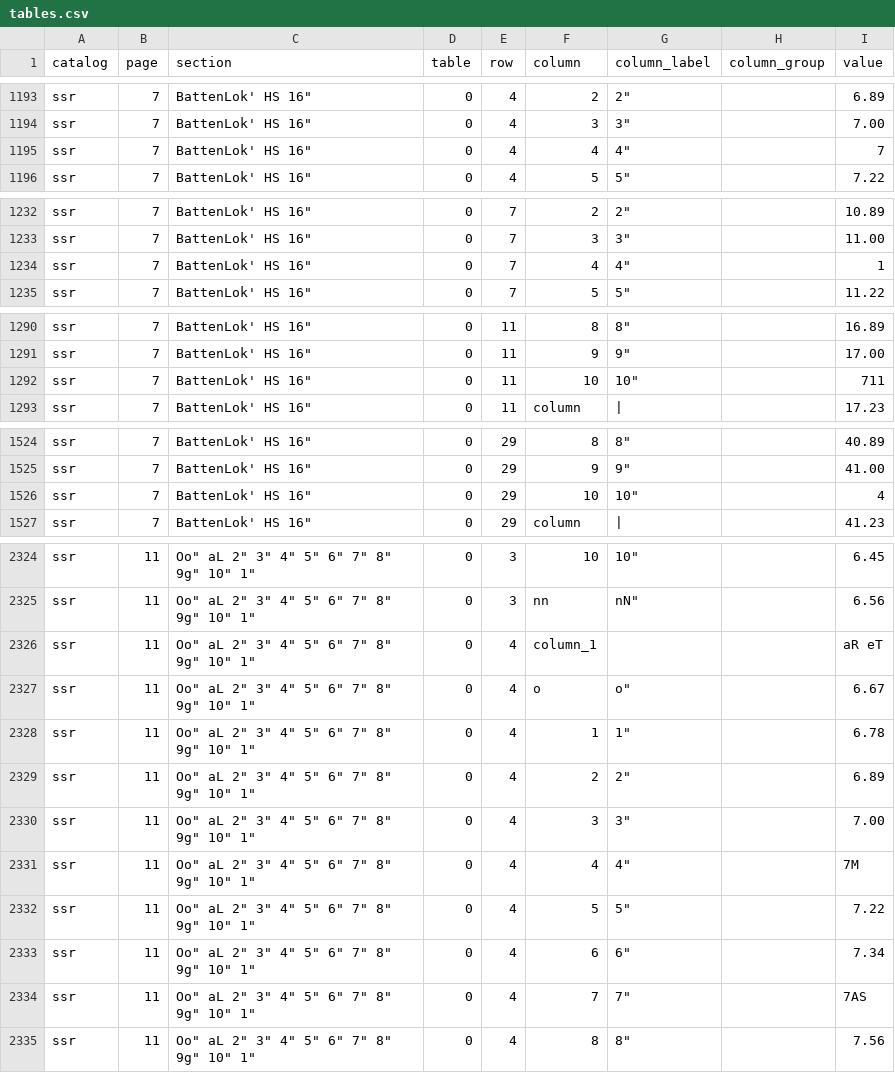
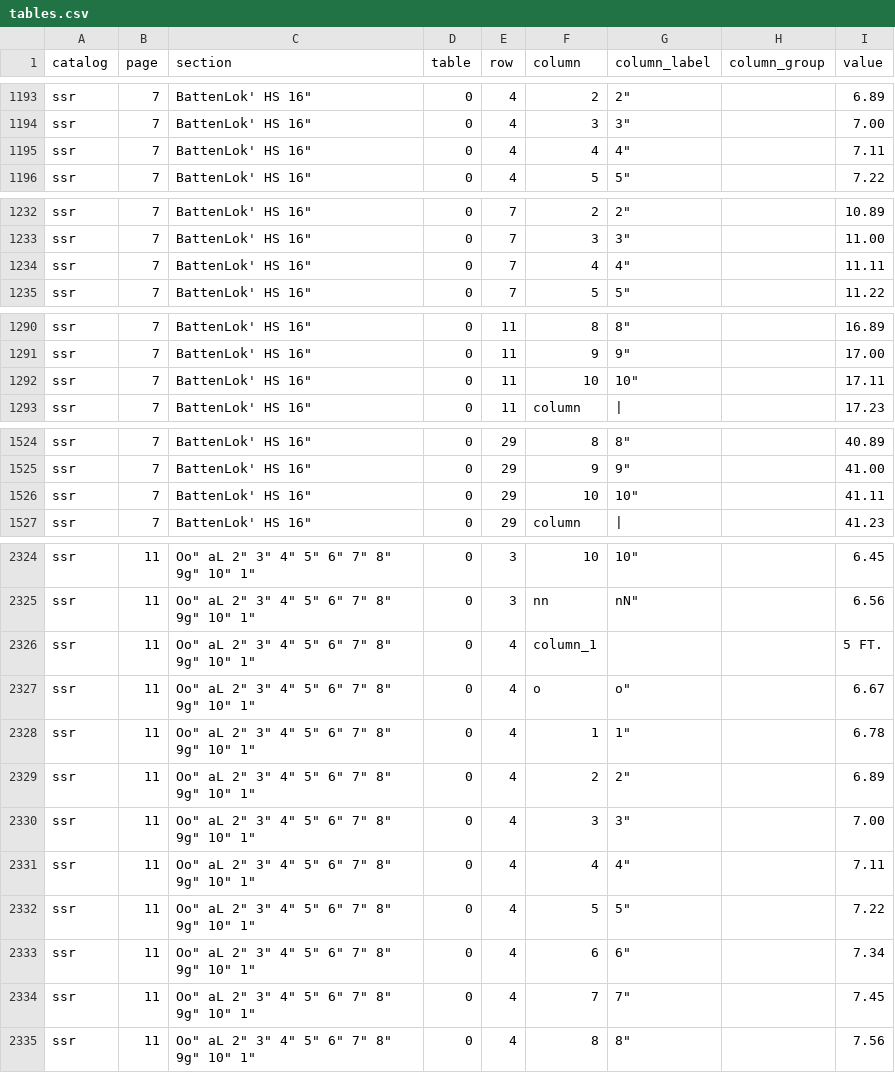
Before and after one commit to malay5/papa_pdfs, a CSV file: data/ssr/tables.csv, drawn as a sheet; only a part is shown, gaps mark what is left out; the diff covers the shown part only.

```diff
--- a/data/ssr/tables.csv
+++ b/data/ssr/tables.csv
@@ -1194,3 +1194,3 @@ ssr,7,"BattenLok' HS 16""",0,4,2,"2""",,6.89
 ssr,7,"BattenLok' HS 16""",0,4,3,"3""",,7.00
-ssr,7,"BattenLok' HS 16""",0,4,4,"4""",,7
+ssr,7,"BattenLok' HS 16""",0,4,4,"4""",,7.11
 ssr,7,"BattenLok' HS 16""",0,4,5,"5""",,7.22
@@ -1233,3 +1233,3 @@ ssr,7,"BattenLok' HS 16""",0,7,2,"2""",,10.89
 ssr,7,"BattenLok' HS 16""",0,7,3,"3""",,11.00
-ssr,7,"BattenLok' HS 16""",0,7,4,"4""",,1
+ssr,7,"BattenLok' HS 16""",0,7,4,"4""",,11.11
 ssr,7,"BattenLok' HS 16""",0,7,5,"5""",,11.22
@@ -1291,3 +1291,3 @@ ssr,7,"BattenLok' HS 16""",0,11,8,"8""",,16.89
 ssr,7,"BattenLok' HS 16""",0,11,9,"9""",,17.00
-ssr,7,"BattenLok' HS 16""",0,11,10,"10""",,711
+ssr,7,"BattenLok' HS 16""",0,11,10,"10""",,17.11
 ssr,7,"BattenLok' HS 16""",0,11,column,|,,17.23
@@ -1525,3 +1525,3 @@ ssr,7,"BattenLok' HS 16""",0,29,8,"8""",,40.89
 ssr,7,"BattenLok' HS 16""",0,29,9,"9""",,41.00
-ssr,7,"BattenLok' HS 16""",0,29,10,"10""",,4
+ssr,7,"BattenLok' HS 16""",0,29,10,"10""",,41.11
 ssr,7,"BattenLok' HS 16""",0,29,column,|,,41.23
@@ -2325,3 +2325,3 @@ ssr,11,"Oo"" aL 2"" 3"" 4"" 5"" 6"" 7"" 8"" 9g"" 10"" 1""",0,3,10,"10""",,6.45
 ssr,11,"Oo"" aL 2"" 3"" 4"" 5"" 6"" 7"" 8"" 9g"" 10"" 1""",0,3,nn,"nN""",,6.56
-ssr,11,"Oo"" aL 2"" 3"" 4"" 5"" 6"" 7"" 8"" 9g"" 10"" 1""",0,4,column_1,,,aR eT
+ssr,11,"Oo"" aL 2"" 3"" 4"" 5"" 6"" 7"" 8"" 9g"" 10"" 1""",0,4,column_1,,,5 FT.
 ssr,11,"Oo"" aL 2"" 3"" 4"" 5"" 6"" 7"" 8"" 9g"" 10"" 1""",0,4,o,"o""",,6.67
@@ -2330,6 +2330,6 @@ ssr,11,"Oo"" aL 2"" 3"" 4"" 5"" 6"" 7"" 8"" 9g"" 10"" 1""",0,4,2,"2""",,6.89
 ssr,11,"Oo"" aL 2"" 3"" 4"" 5"" 6"" 7"" 8"" 9g"" 10"" 1""",0,4,3,"3""",,7.00
-ssr,11,"Oo"" aL 2"" 3"" 4"" 5"" 6"" 7"" 8"" 9g"" 10"" 1""",0,4,4,"4""",,7M
+ssr,11,"Oo"" aL 2"" 3"" 4"" 5"" 6"" 7"" 8"" 9g"" 10"" 1""",0,4,4,"4""",,7.11
 ssr,11,"Oo"" aL 2"" 3"" 4"" 5"" 6"" 7"" 8"" 9g"" 10"" 1""",0,4,5,"5""",,7.22
 ssr,11,"Oo"" aL 2"" 3"" 4"" 5"" 6"" 7"" 8"" 9g"" 10"" 1""",0,4,6,"6""",,7.34
-ssr,11,"Oo"" aL 2"" 3"" 4"" 5"" 6"" 7"" 8"" 9g"" 10"" 1""",0,4,7,"7""",,7AS
+ssr,11,"Oo"" aL 2"" 3"" 4"" 5"" 6"" 7"" 8"" 9g"" 10"" 1""",0,4,7,"7""",,7.45
 ssr,11,"Oo"" aL 2"" 3"" 4"" 5"" 6"" 7"" 8"" 9g"" 10"" 1""",0,4,8,"8""",,7.56
```
Also changed, not shown: 21 edited cells elsewhere in this file, data/agricultural/tables.csv, data/architectural/tables.csv, 13 other files.
